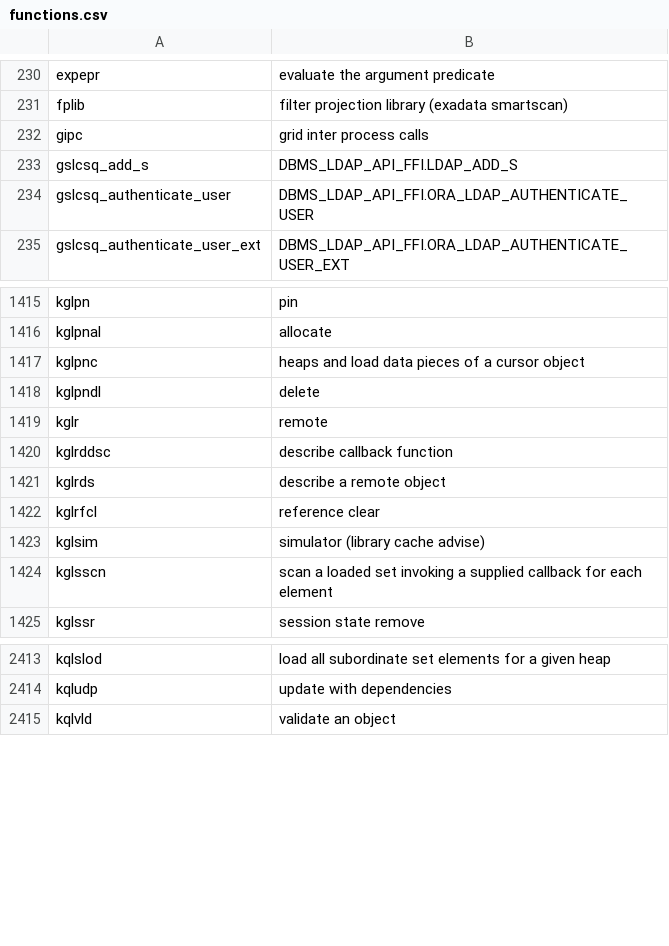
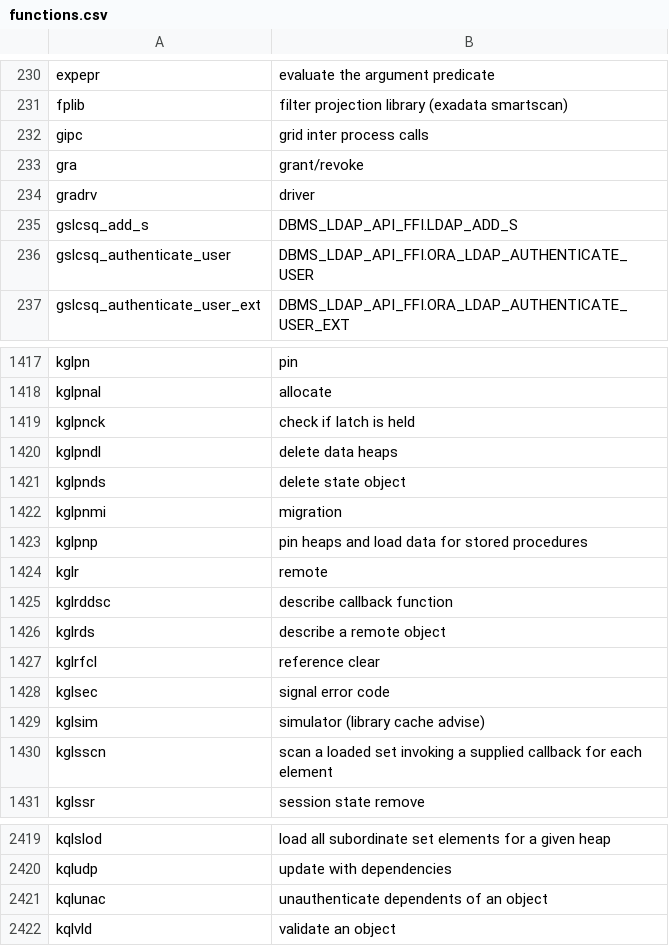
Before and after one commit to skoehler-soocs/ora_db_func_anno, a CSV file: functions.csv, drawn as a sheet; only a part is shown, gaps mark what is left out.

Commit message:
gra, kglpn, kglsec kqlunac

```diff
--- a/functions.csv
+++ b/functions.csv
@@ -232,2 +232,4 @@ fplib|filter projection library (exadata smartscan)
 gipc|grid inter process calls
+gra|grant/revoke
+gradrv|driver
 gslcsq_add_s|DBMS_LDAP_API_FFI.LDAP_ADD_S
@@ -1416,4 +1418,7 @@ kglpn|pin
 kglpnal|allocate
-kglpnc|heaps and load data pieces of a cursor object
-kglpndl|delete
+kglpnck|check if latch is held
+kglpndl|delete data heaps
+kglpnds|delete state object
+kglpnmi|migration
+kglpnp|pin heaps and load data for stored procedures
 kglr|remote
@@ -1422,2 +1427,3 @@ kglrds|describe a remote object
 kglrfcl|reference clear
+kglsec|signal error code
 kglsim|simulator (library cache advise)
@@ -2414,2 +2420,3 @@ kqlslod|load all subordinate set elements for a given heap
 kqludp|update with dependencies
+kqlunac|unauthenticate dependents of an object
 kqlvld|validate an object
```
